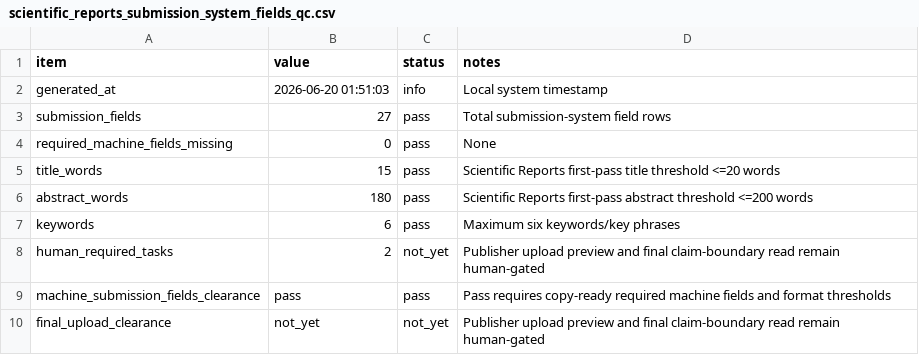
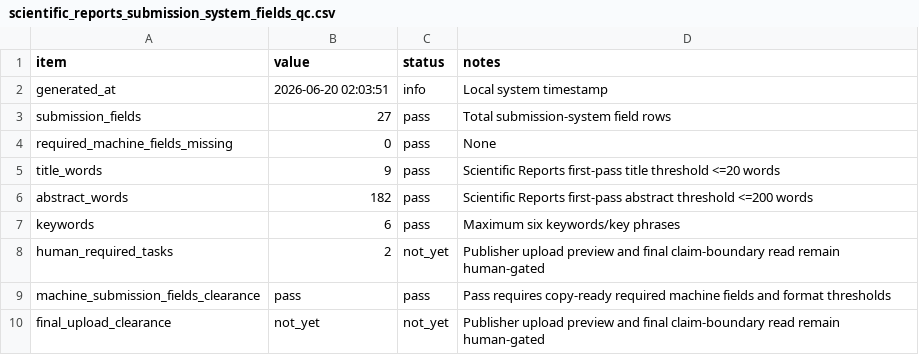
Before and after one commit to afa-cloud/TMEM158_CaUPR_ESCC, a CSV file: TMEM158_CaUPR_ESCC/04_results/qc/scientific_reports_submission_system_fields_qc.csv, drawn as a sheet.

```diff
--- a/TMEM158_CaUPR_ESCC/04_results/qc/scientific_reports_submission_system_fields_qc.csv
+++ b/TMEM158_CaUPR_ESCC/04_results/qc/scientific_reports_submission_system_fields_qc.csv
@@ -1,7 +1,7 @@
 item,value,status,notes
-generated_at,2026-06-20 01:51:03,info,Local system timestamp
+generated_at,2026-06-20 02:03:51,info,Local system timestamp
 submission_fields,27,pass,Total submission-system field rows
 required_machine_fields_missing,0,pass,None
-title_words,15,pass,Scientific Reports first-pass title threshold <=20 words
-abstract_words,180,pass,Scientific Reports first-pass abstract threshold <=200 words
+title_words,9,pass,Scientific Reports first-pass title threshold <=20 words
+abstract_words,182,pass,Scientific Reports first-pass abstract threshold <=200 words
 keywords,6,pass,Maximum six keywords/key phrases
```
Also changed, not shown: TMEM158_CaUPR_ESCC/04_results/qc/claim_boundary_text_audit.csv, TMEM158_CaUPR_ESCC/04_results/qc/claim_boundary_text_audit_summary.csv, 46 other files.
